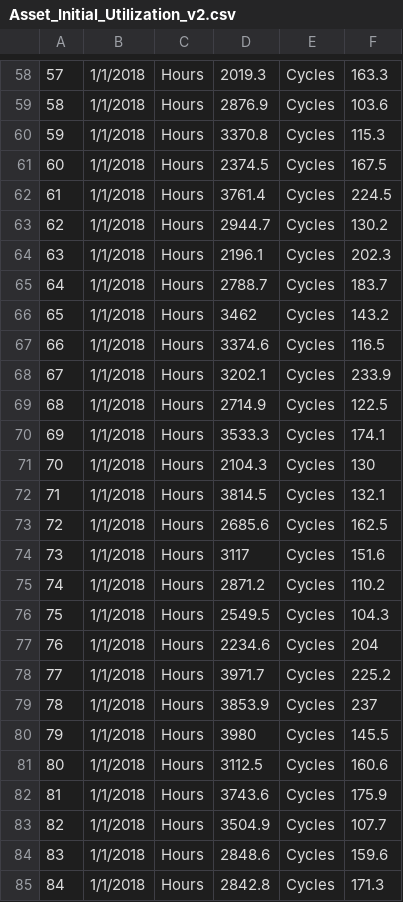
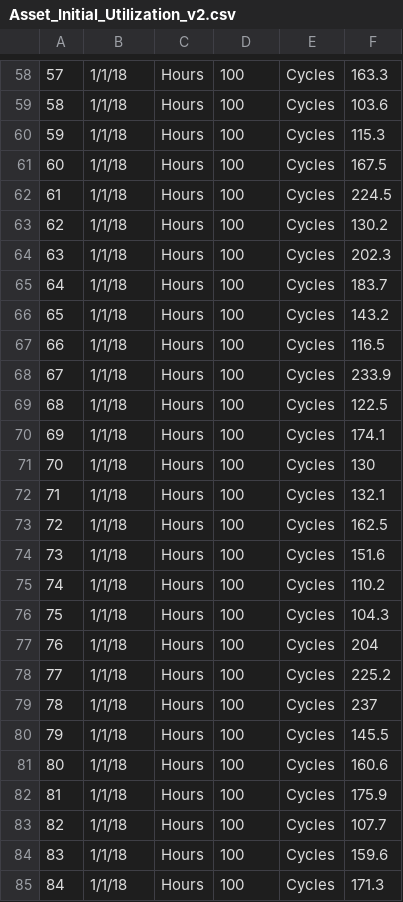
Before and after one commit to xeliza6/CapstoneProj, a CSV file: OO_SIM/Asset_Initial_Utilization_v2.csv, drawn as a sheet; only a part is shown, gaps mark what is left out; the diff covers the shown part only; the diff names each change by its address in the sheet, - before the commit and + after, or states it on an @@ line.

```diff
--- a/OO_SIM/Asset_Initial_Utilization_v2.csv
+++ b/OO_SIM/Asset_Initial_Utilization_v2.csv
-B58:B85: 1/1/2018
+B58:B85: 1/1/18
-D58: 2019.3
+D58: 100
-D59: 2876.9
+D59: 100
-D60: 3370.8
+D60: 100
-D61: 2374.5
+D61: 100
-D62: 3761.4
+D62: 100
-D63: 2944.7
+D63: 100
-D64: 2196.1
+D64: 100
-D65: 2788.7
+D65: 100
-D66: 3462
+D66: 100
-D67: 3374.6
+D67: 100
-D68: 3202.1
+D68: 100
-D69: 2714.9
+D69: 100
-D70: 3533.3
+D70: 100
-D71: 2104.3
+D71: 100
-D72: 3814.5
+D72: 100
-D73: 2685.6
+D73: 100
-D74: 3117
+D74: 100
-D75: 2871.2
+D75: 100
-D76: 2549.5
+D76: 100
-D77: 2234.6
+D77: 100
-D78: 3971.7
+D78: 100
-D79: 3853.9
+D79: 100
-D80: 3980
+D80: 100
-D81: 3112.5
+D81: 100
-D82: 3743.6
+D82: 100
-D83: 3504.9
+D83: 100
-D84: 2848.6
+D84: 100
-D85: 2842.8
+D85: 100
```
Also changed, not shown: 144 edited cells elsewhere in this file, 5 other files.
